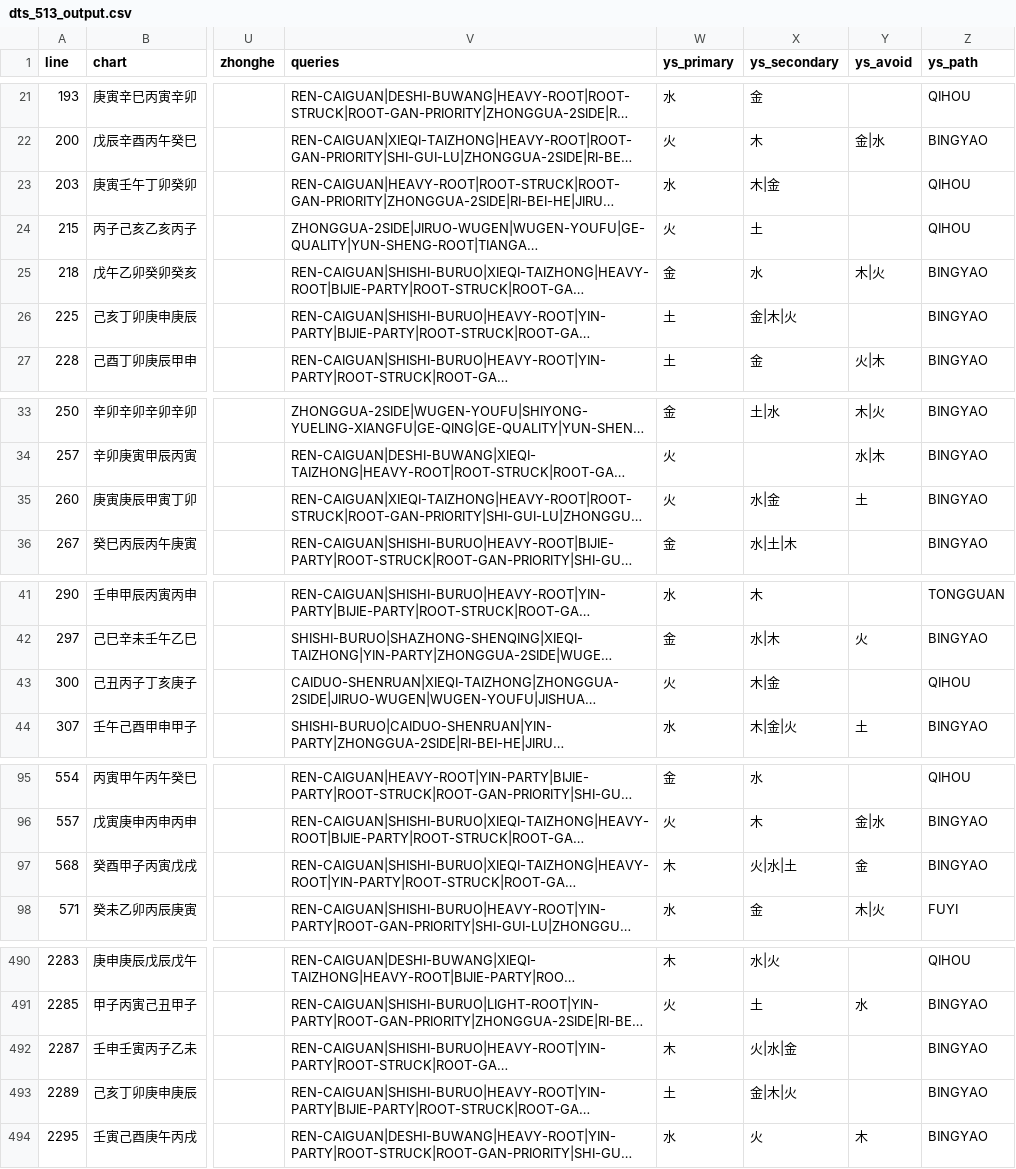
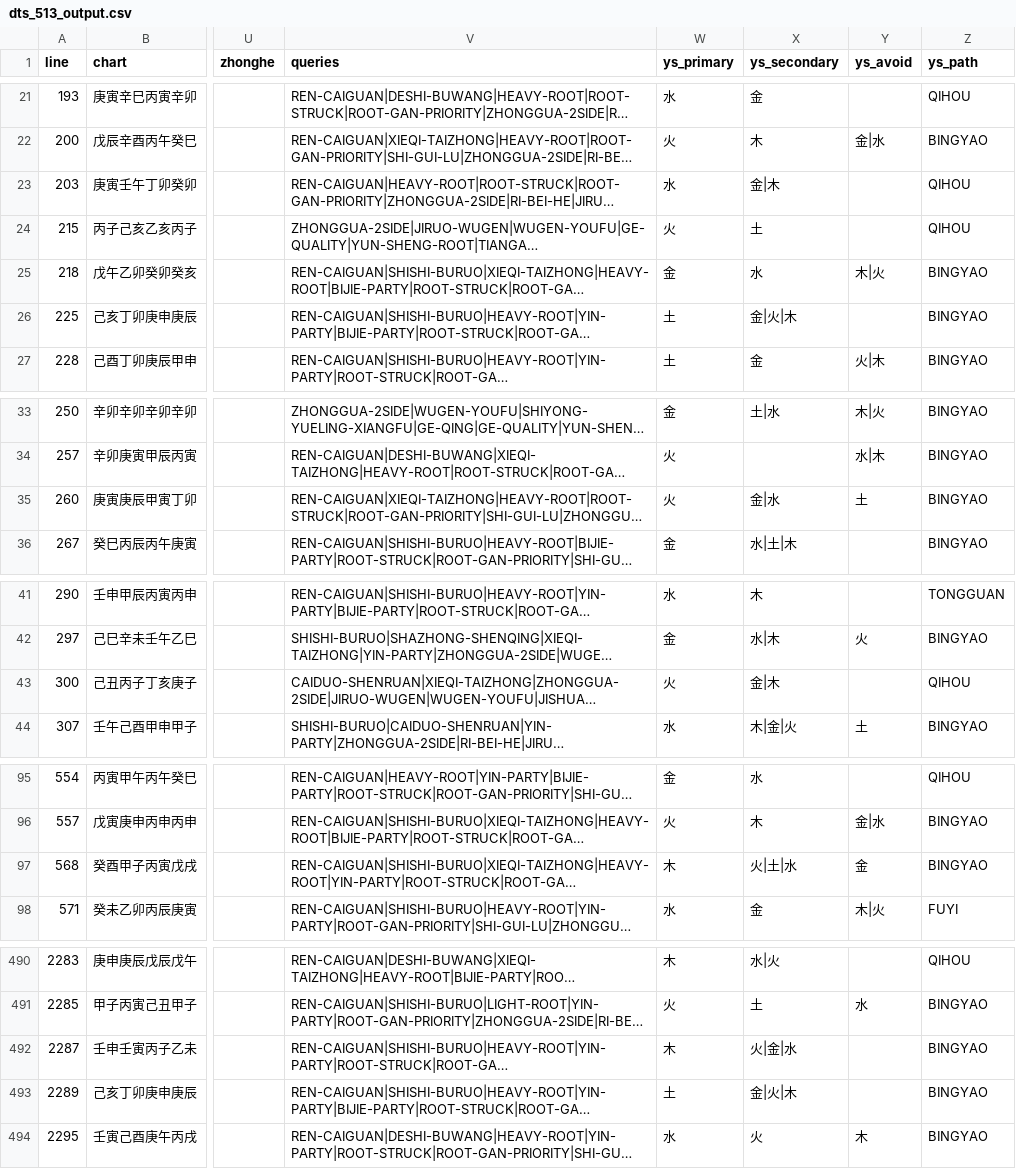
Before and after one commit to ZQMMING/wisdom, a CSV file: scripts/dts_513_output.csv, drawn as a sheet; only a part is shown, gaps mark what is left out; long unchanged cells end in …; the diff covers the shown part only; the diff names each change by its address in the sheet, - before the commit and + after, or states it on an @@ line.

```diff
--- a/scripts/dts_513_output.csv
+++ b/scripts/dts_513_output.csv
-X23 (ys_secondary): 木|金
+X23 (ys_secondary): 金|木
-X26 (ys_secondary): 金|木|火
+X26 (ys_secondary): 金|火|木
-X35 (ys_secondary): 水|金
+X35 (ys_secondary): 金|水
-X43 (ys_secondary): 木|金
+X43 (ys_secondary): 金|木
-X97 (ys_secondary): 火|水|土
+X97 (ys_secondary): 火|土|水
-X492 (ys_secondary): 火|水|金
+X492 (ys_secondary): 火|金|水
-X493 (ys_secondary): 金|木|火
+X493 (ys_secondary): 金|火|木
```
Also changed, not shown: 30 edited cells elsewhere in this file, 8 other files.
